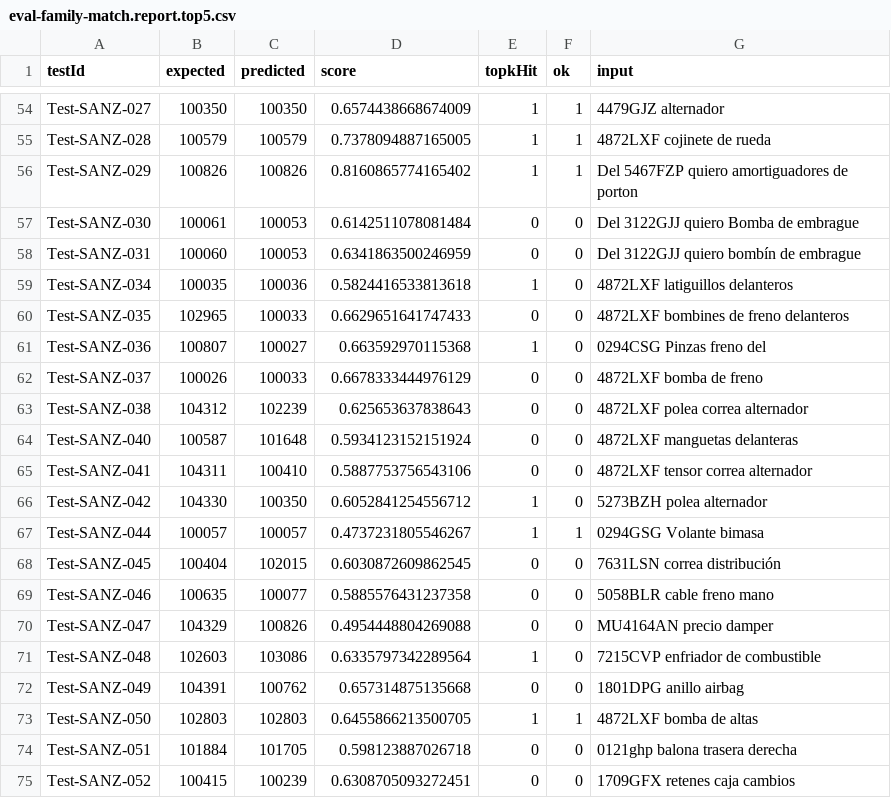
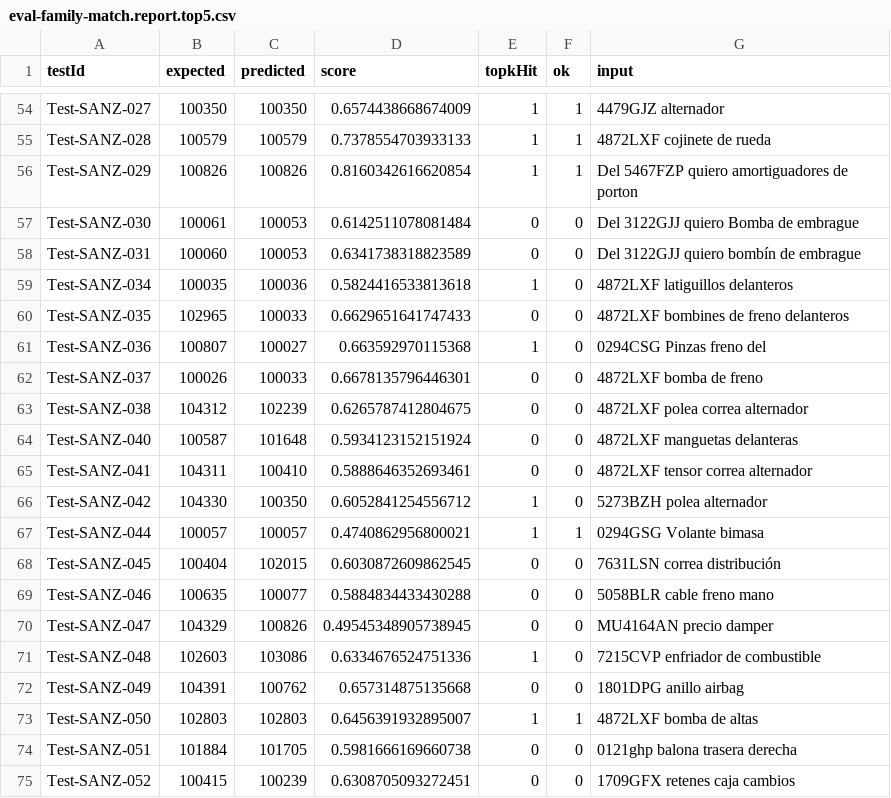
Before and after one commit to selazr/Aura, a CSV file: Aura-backend/eval-family-match.report.top5.csv, drawn as a sheet; only a part is shown, gaps mark what is left out; the diff covers the shown part only; the diff names each change by its address in the sheet, - before the commit and + after, or states it on an @@ line.

```diff
--- a/Aura-backend/eval-family-match.report.top5.csv
+++ b/Aura-backend/eval-family-match.report.top5.csv
-D55 (score): 0.7378094887165005
+D55 (score): 0.7378554703933133
-D56 (score): 0.8160865774165402
+D56 (score): 0.8160342616620854
-D58 (score): 0.6341863500246959
+D58 (score): 0.6341738318823589
-D62 (score): 0.6678333444976129
+D62 (score): 0.6678135796446301
-D63 (score): 0.625653637838643
+D63 (score): 0.6265787412804675
-D65 (score): 0.5887753756543106
+D65 (score): 0.5888646352693461
-D67 (score): 0.4737231805546267
+D67 (score): 0.4740862956800021
-D69 (score): 0.5885576431237358
+D69 (score): 0.5884834433430288
-D70 (score): 0.4954448804269088
+D70 (score): 0.49545348905738945
-D71 (score): 0.6335797342289564
+D71 (score): 0.6334676524751336
-D73 (score): 0.6455866213500705
+D73 (score): 0.6456391932895007
-D74 (score): 0.598123887026718
+D74 (score): 0.5981666169660738
```
Also changed, not shown: 29 edited cells elsewhere in this file.
